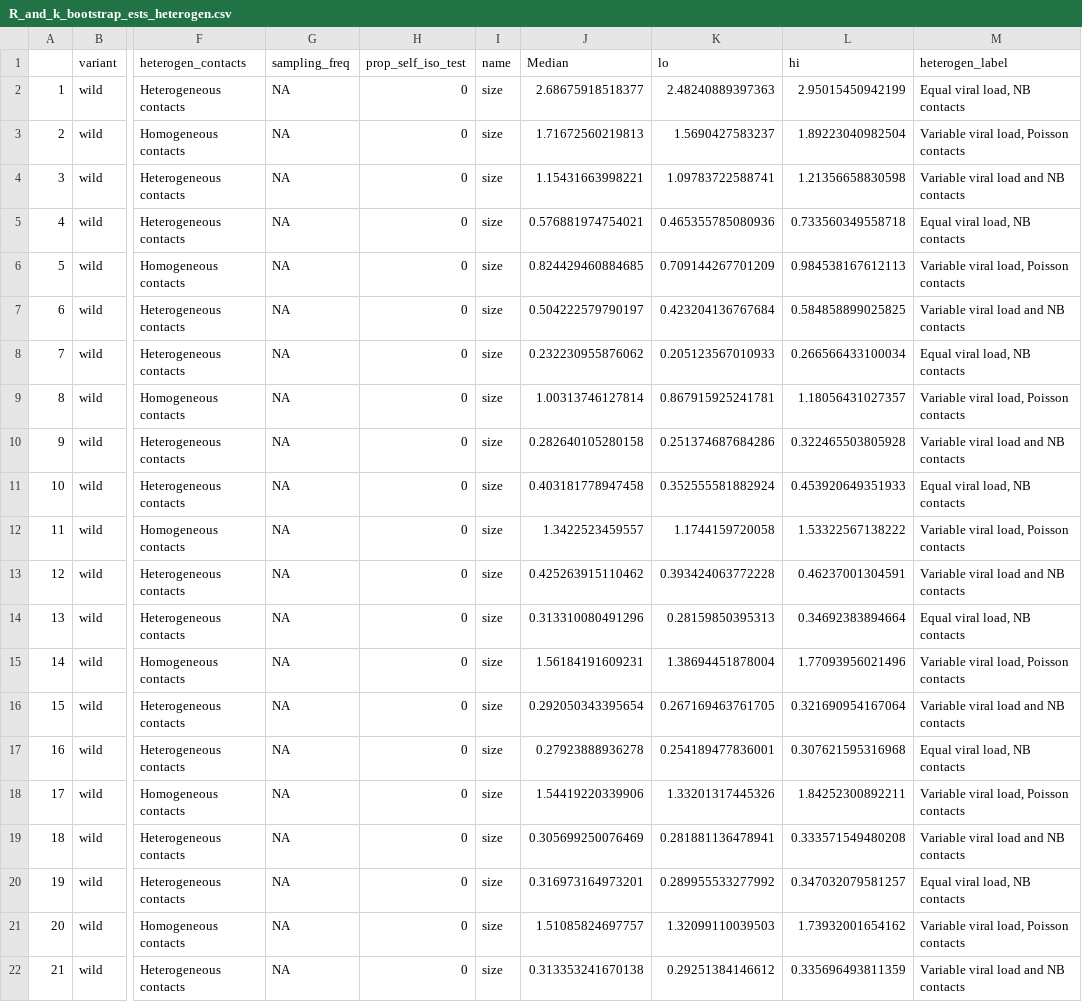
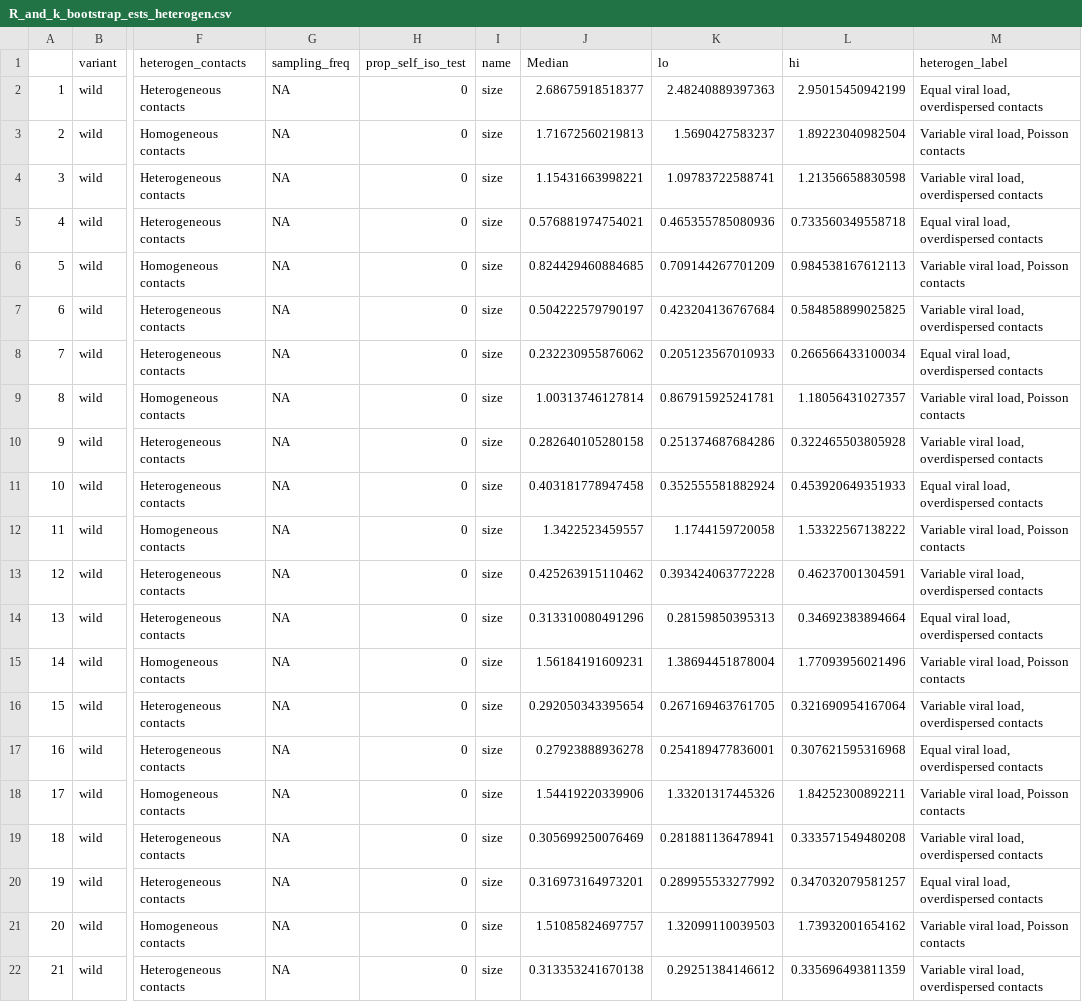
Before and after one commit to bquilty25/superspreading_testing, a CSV file: results/R_and_k_bootstrap_ests_heterogen.csv, drawn as a sheet; only a part is shown, gaps mark what is left out; the diff names each change by its address in the sheet, - before the commit and + after, or states it on an @@ line.

Commit message:
Update heterogeneity plot

```diff
--- a/results/R_and_k_bootstrap_ests_heterogen.csv
+++ b/results/R_and_k_bootstrap_ests_heterogen.csv
-M2 (heterogen_label): Equal viral load, NB contacts
+M2 (heterogen_label): Equal viral load, overdispersed contacts
-M4 (heterogen_label): Variable viral load and NB contacts
+M4 (heterogen_label): Variable viral load, overdispersed contacts
-M5 (heterogen_label): Equal viral load, NB contacts
+M5 (heterogen_label): Equal viral load, overdispersed contacts
-M7 (heterogen_label): Variable viral load and NB contacts
+M7 (heterogen_label): Variable viral load, overdispersed contacts
-M8 (heterogen_label): Equal viral load, NB contacts
+M8 (heterogen_label): Equal viral load, overdispersed contacts
-M10 (heterogen_label): Variable viral load and NB contacts
+M10 (heterogen_label): Variable viral load, overdispersed contacts
-M11 (heterogen_label): Equal viral load, NB contacts
+M11 (heterogen_label): Equal viral load, overdispersed contacts
-M13 (heterogen_label): Variable viral load and NB contacts
+M13 (heterogen_label): Variable viral load, overdispersed contacts
-M14 (heterogen_label): Equal viral load, NB contacts
+M14 (heterogen_label): Equal viral load, overdispersed contacts
-M16 (heterogen_label): Variable viral load and NB contacts
+M16 (heterogen_label): Variable viral load, overdispersed contacts
-M17 (heterogen_label): Equal viral load, NB contacts
+M17 (heterogen_label): Equal viral load, overdispersed contacts
-M19 (heterogen_label): Variable viral load and NB contacts
+M19 (heterogen_label): Variable viral load, overdispersed contacts
-M20 (heterogen_label): Equal viral load, NB contacts
+M20 (heterogen_label): Equal viral load, overdispersed contacts
-M22 (heterogen_label): Variable viral load and NB contacts
+M22 (heterogen_label): Variable viral load, overdispersed contacts
```
Also changed, not shown: 3 other files.
